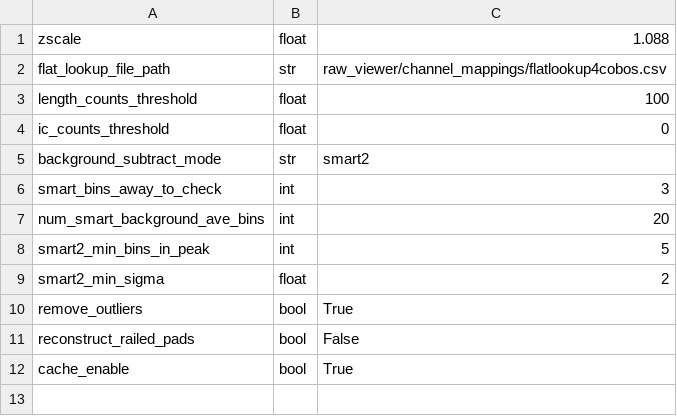
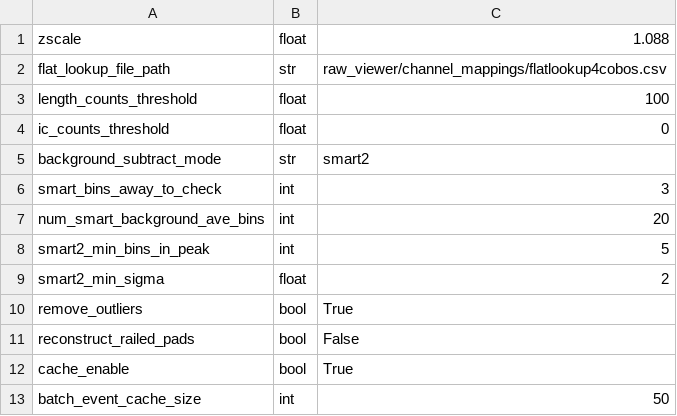
Before and after one commit to GADGET-group/gadget_data_analysis, a CSV file: raw_viewer/tpc_processing_configs/smart2_nrpr.csv, drawn as a sheet; the diff names each change by its address in the sheet, - before the commit and + after, or states it on an @@ line.

```diff
--- a/raw_viewer/tpc_processing_configs/smart2_nrpr.csv
+++ b/raw_viewer/tpc_processing_configs/smart2_nrpr.csv
+row 13: batch_event_cache_size | int | 50
```
Also changed, not shown: raw_viewer/tpc_processing_configs/smart2_rpr.csv, 2 other files.
